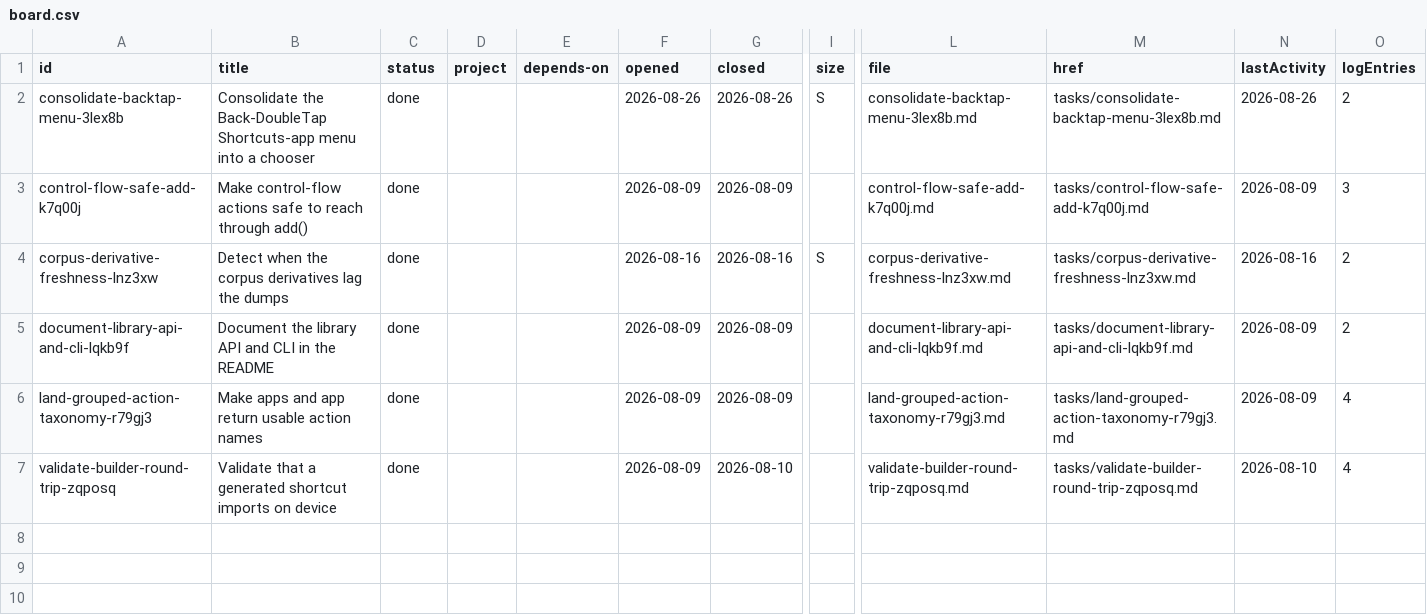
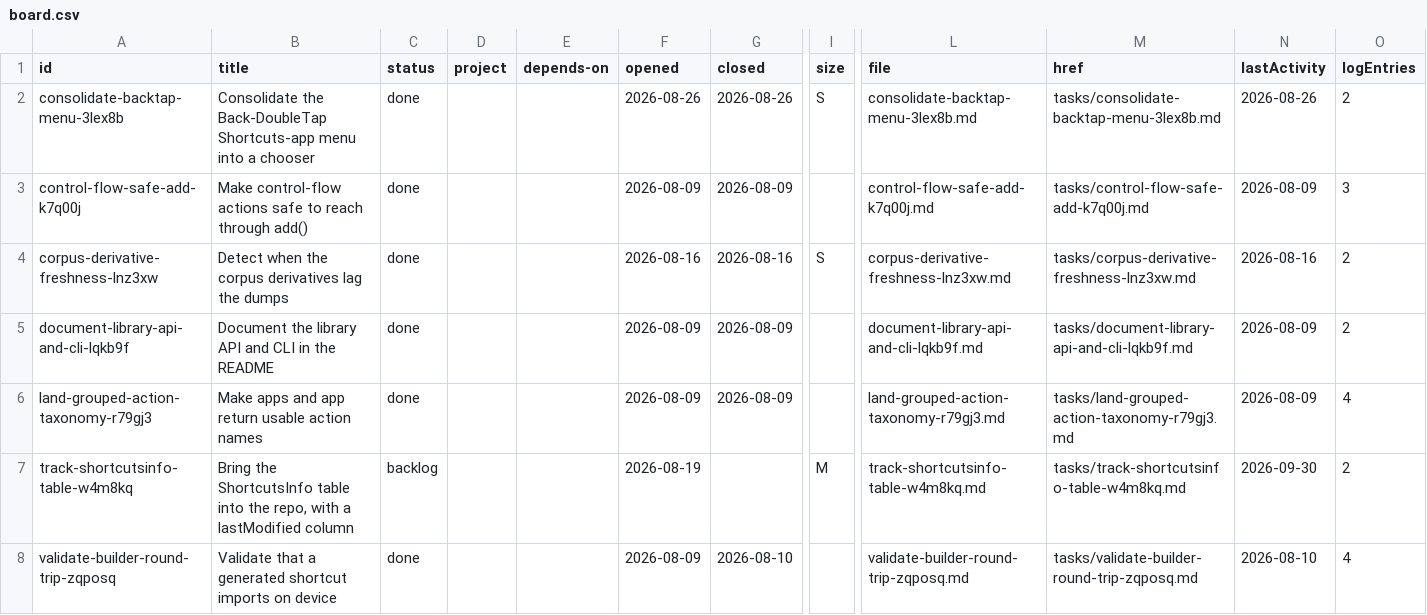
Before and after one commit to mehrlander/shortcut-tools, a CSV file: tracker/board.csv, drawn as a sheet; only a part is shown, gaps mark what is left out; rows hold the shown columns only; the diff names each change by its address in the sheet, - before the commit and + after, or states it on an @@ line.

```diff
--- a/tracker/board.csv
+++ b/tracker/board.csv
+row 7: track-shortcutsinfo-table-w4m8kq | Bring the ShortcutsInfo table into the repo, with a lastModified column | backlog |  |  | 2026-08-19 |  | M | track-shortcutsinfo-table-w4m8kq.md | tasks/track-shortcutsinfo-table-w4m8kq.md | 2026-09-30 | 2
```
Also changed, not shown: 2 other files.
